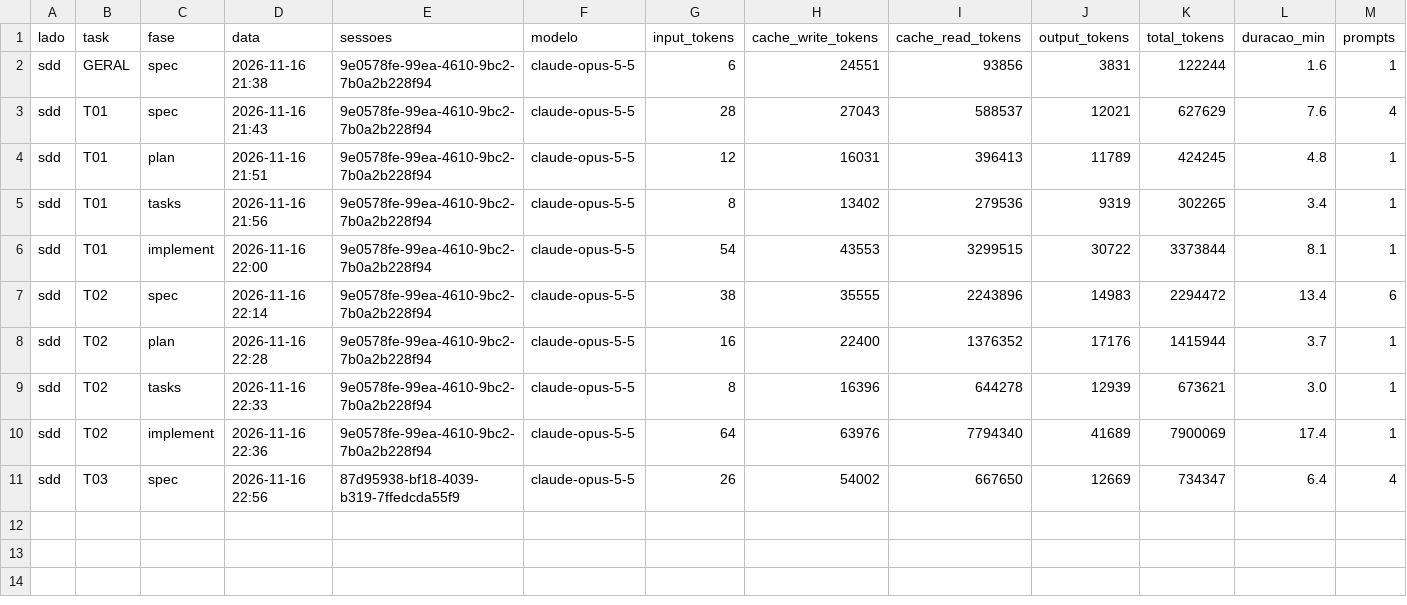
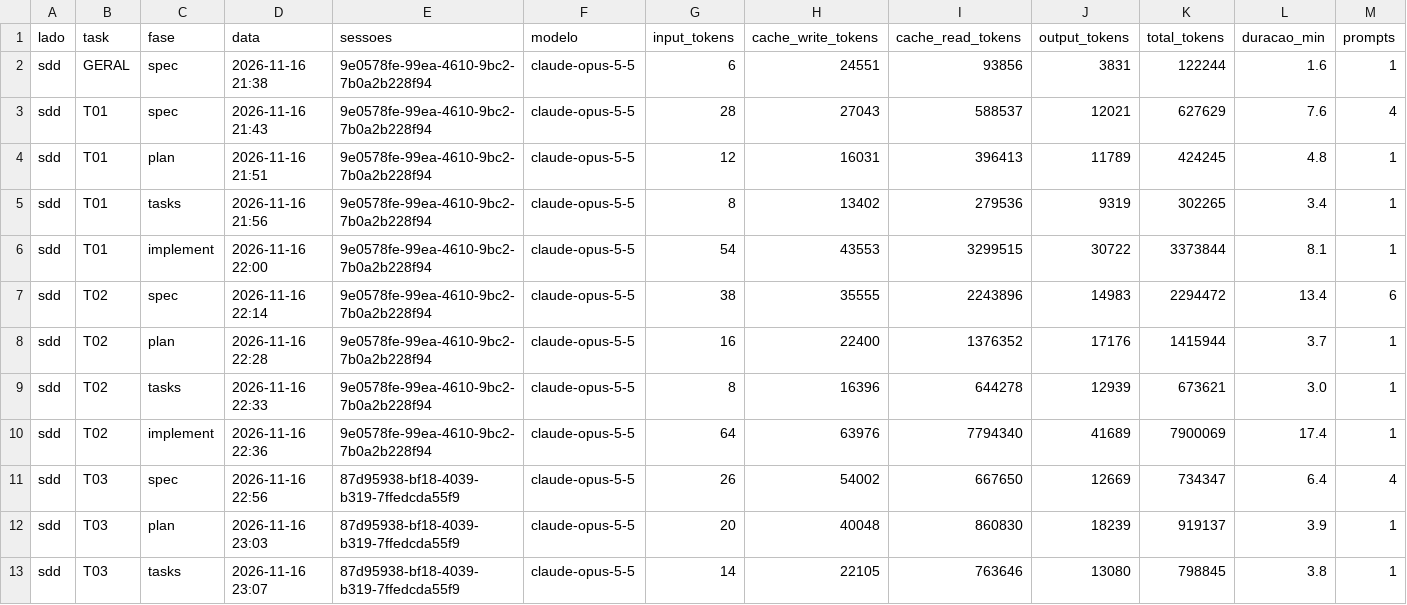
Before and after one commit to Sergio0203/share-screen-workspace, a CSV file: data/sdd.csv, drawn as a sheet; only a part is shown; rows hold the shown columns only; the diff names each change by its address in the sheet, - before the commit and + after, or states it on an @@ line.

Commit message:
sdd: T03 plan e tasks (ok_primeira)

```diff
--- a/data/sdd.csv
+++ b/data/sdd.csv
+row 12: sdd | T03 | plan | 2026-11-16 23:03 | 87d95938-bf18-4039-b319-7ffedcda55f9 | claude-opus-5-5 | 20 | 40048 | 860830 | 18239 | 919137 | 3.9 | 1
+row 13: sdd | T03 | tasks | 2026-11-16 23:07 | 87d95938-bf18-4039-b319-7ffedcda55f9 | claude-opus-5-5 | 14 | 22105 | 763646 | 13080 | 798845 | 3.8 | 1
```
